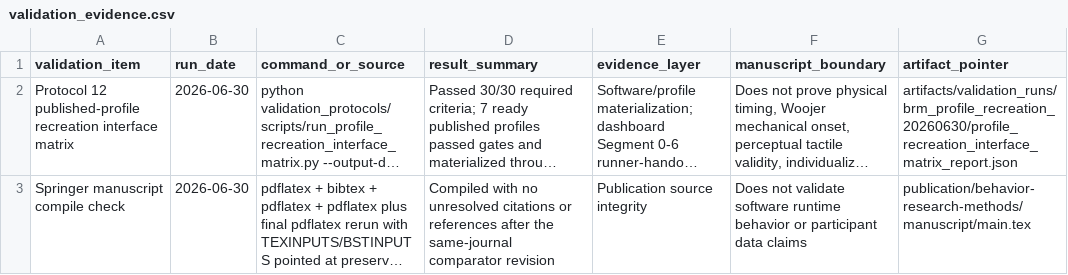
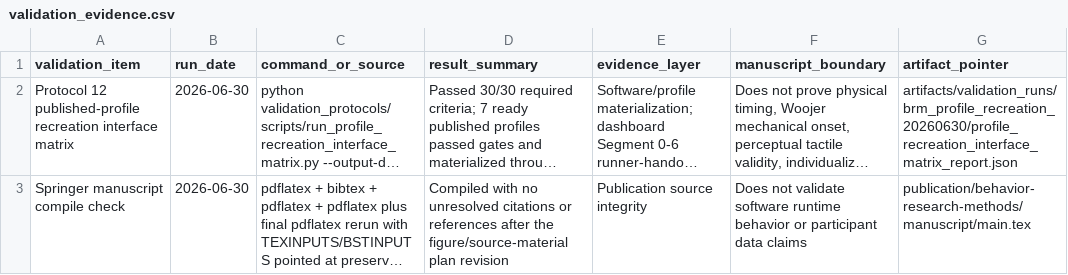
Before and after one commit to GeorgeFejer91/pps-kit, a CSV file: publication/behavior-research-methods/manuscript/validation_evidence.csv, drawn as a sheet; long unchanged cells end in …; the diff names each change by its address in the sheet, - before the commit and + after, or states it on an @@ line.

Commit message:
Add BRM figure source plan

```diff
--- a/publication/behavior-research-methods/manuscript/validation_evidence.csv
+++ b/publication/behavior-research-methods/manuscript/validation_evidence.csv
-D3 (result_summary): …after the same-journal comparator revision
+D3 (result_summary): …after the figure/source-material plan revision
```
Also changed, not shown: 7 other files.
